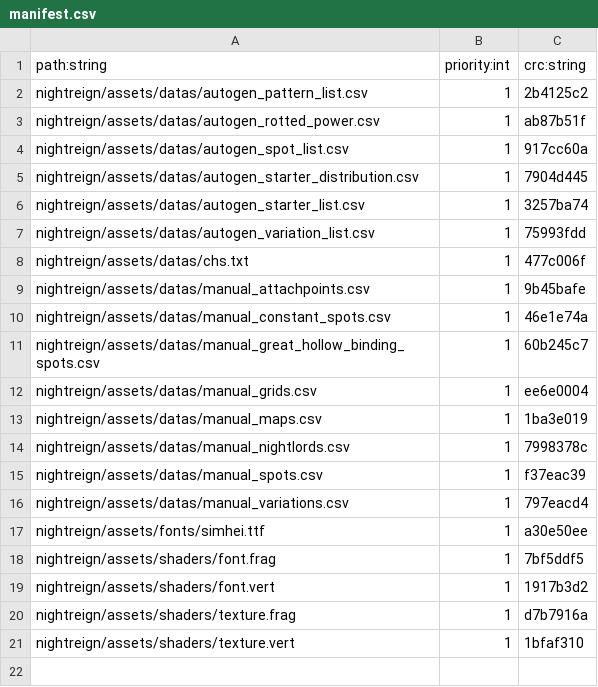
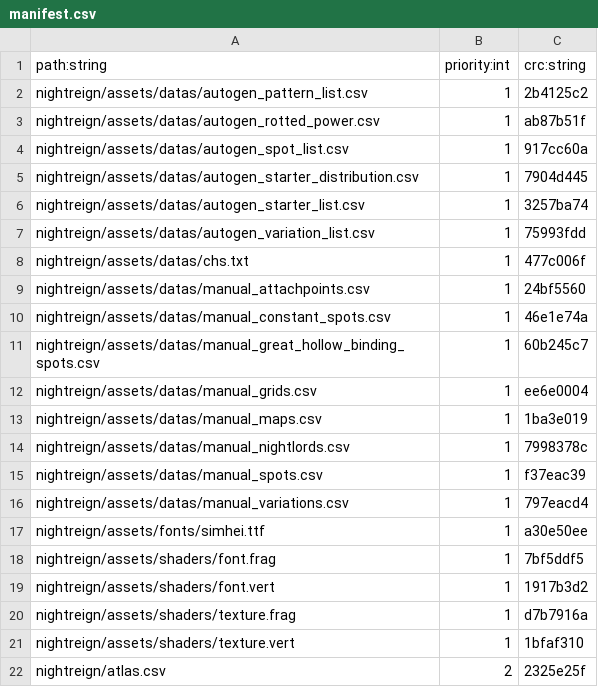
Before and after one commit to xqfinxd/NightreignApp, a CSV file: nightreign/manifest.csv, drawn as a sheet.

Commit message:
manifest and attachpoint

```diff
--- a/nightreign/manifest.csv
+++ b/nightreign/manifest.csv
@@ -8,3 +8,3 @@ nightreign/assets/datas/autogen_variation_list.csv,1,75993fdd
 nightreign/assets/datas/chs.txt,1,477c006f
-nightreign/assets/datas/manual_attachpoints.csv,1,9b45bafe
+nightreign/assets/datas/manual_attachpoints.csv,1,24bf5560
 nightreign/assets/datas/manual_constant_spots.csv,1,46e1e74a
@@ -21 +21,2 @@ nightreign/assets/shaders/texture.frag,1,d7b7916a
 nightreign/assets/shaders/texture.vert,1,1bfaf310
+nightreign/atlas.csv,2,2325e25f
```
Also changed, not shown: 4 other files.
